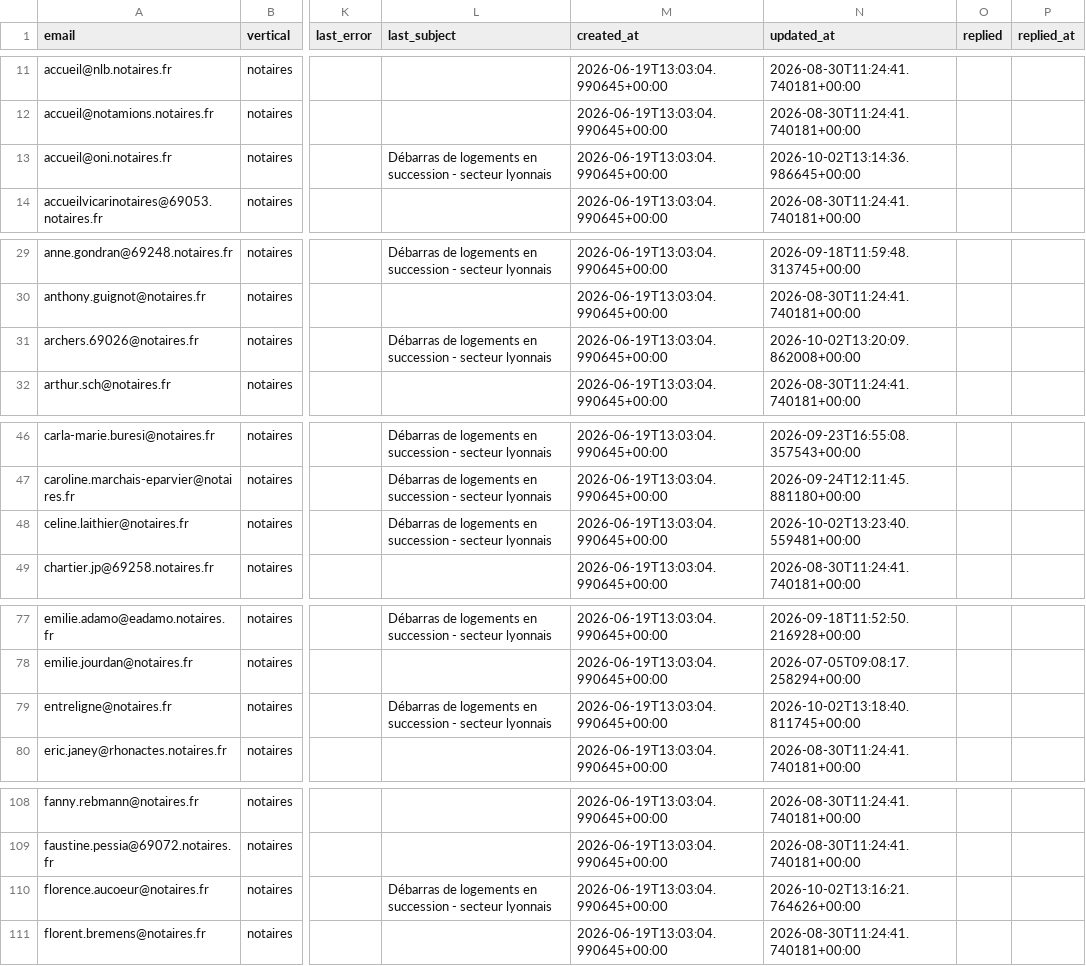
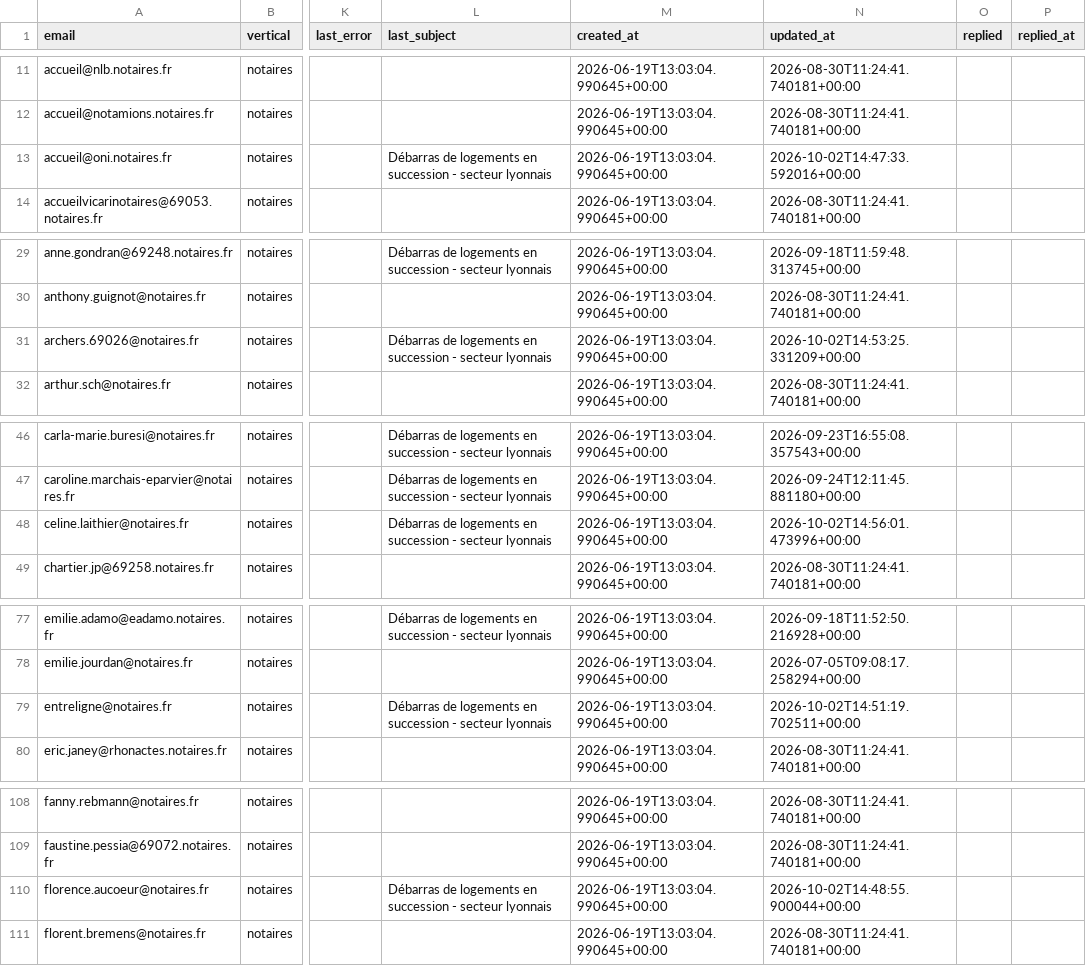
Before and after one commit to Romtaug/RAPS-Prospection, a CSV file: emailing/data/raps_contacts_master.csv, drawn as a sheet; only a part is shown, gaps mark what is left out; the diff covers the shown part only; the diff names each change by its address in the sheet, - before the commit and + after, or states it on an @@ line.

Commit message:
envoi 2026-10-02 14:56

```diff
--- a/emailing/data/raps_contacts_master.csv
+++ b/emailing/data/raps_contacts_master.csv
-N13 (updated_at): 2026-10-02T13:14:36.986645+00:00
+N13 (updated_at): 2026-10-02T14:47:33.592016+00:00
-N31 (updated_at): 2026-10-02T13:20:09.862008+00:00
+N31 (updated_at): 2026-10-02T14:53:25.331209+00:00
-N48 (updated_at): 2026-10-02T13:23:40.559481+00:00
+N48 (updated_at): 2026-10-02T14:56:01.473996+00:00
-N79 (updated_at): 2026-10-02T13:18:40.811745+00:00
+N79 (updated_at): 2026-10-02T14:51:19.702511+00:00
-N110 (updated_at): 2026-10-02T13:16:21.764626+00:00
+N110 (updated_at): 2026-10-02T14:48:55.900044+00:00
```
Also changed, not shown: 5 edited cells elsewhere in this file.
